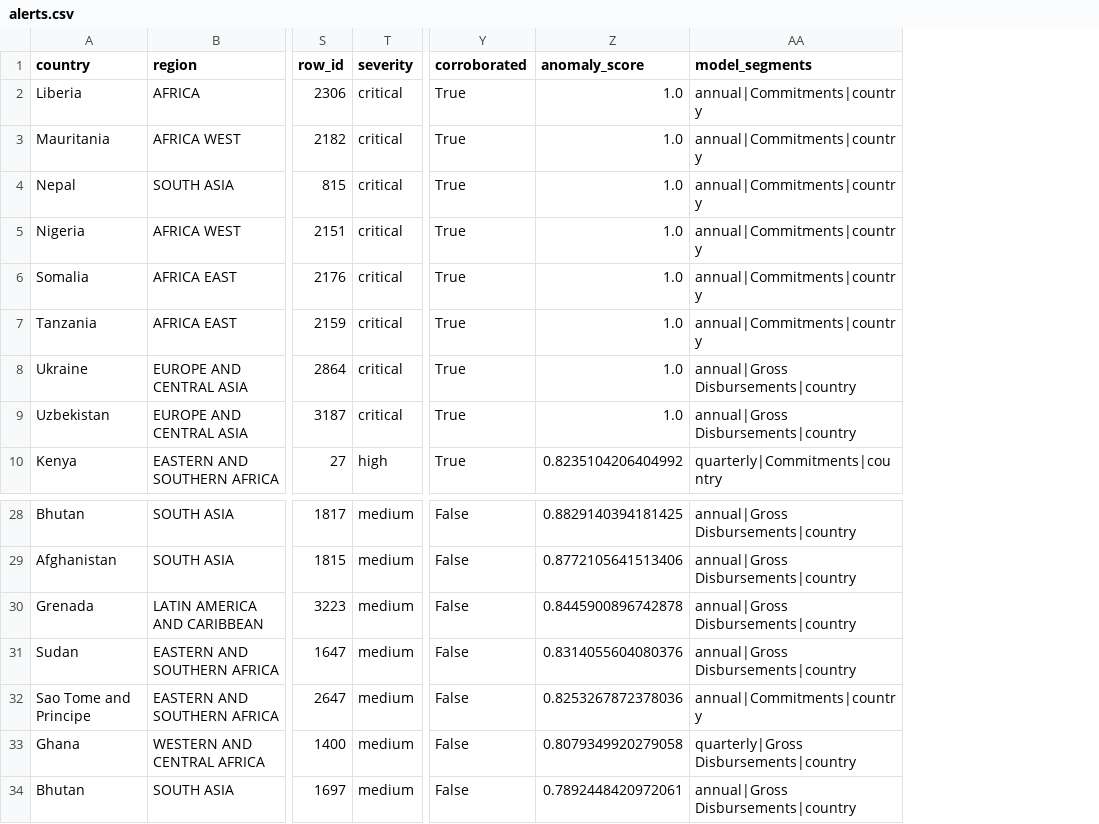
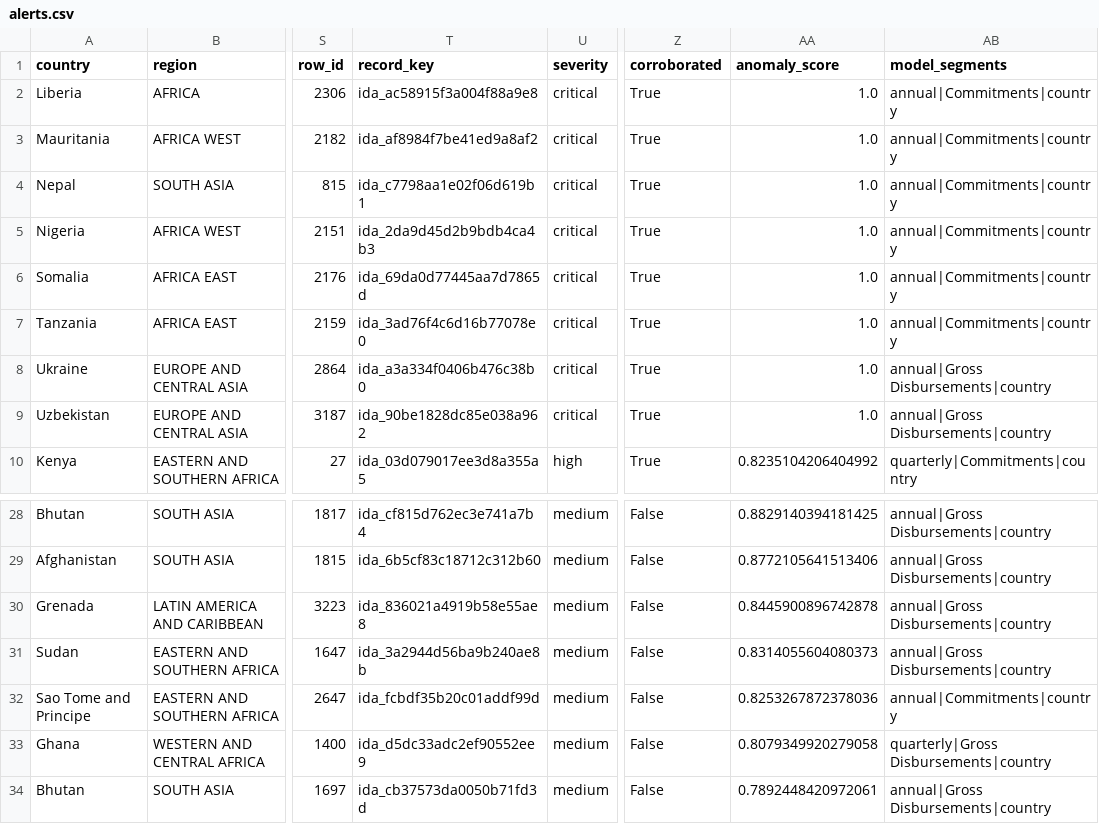
Before and after one commit to nicolaasheru/ida-financial-data-control-tower, a CSV file: artifacts/alerts.csv, drawn as a sheet; only a part is shown, gaps mark what is left out; addresses are those after the commit; the diff names each change by its address in the sheet, - before the commit and + after, or states it on an @@ line.

```diff
--- a/artifacts/alerts.csv
+++ b/artifacts/alerts.csv
+column T (record_key), rows 2-10: ida_ac58915f3a004f88a9e8 | ida_af8984f7be41ed9a8af2 | ida_c7798aa1e02f06d619b1 | ida_2da9d45d2b9bdb4ca4b3 | ida_69da0d77445aa7d7865d | ida_3ad76f4c6d16b77078e0 | ida_a3a334f0406b476c38b0 | ida_90be1828dc85e038a962 | ida_03d079017ee3d8a355a5; rows 28-34: ida_cf815d762ec3e741a7b4 | ida_6b5cf83c18712c312b60 | ida_836021a4919b58e55ae8 | ida_3a2944d56ba9b240ae8b | ida_fcbdf35b20c01addf99d | ida_d5dc33adc2ef90552ee9 | ida_cb37573da0050b71fd3d
-AA31 (anomaly_score): 0.8314055604080376
+AA31 (anomaly_score): 0.8314055604080373
```
Also changed, not shown: artifacts/alert_signals.csv, artifacts/manual_review_sample.csv, 29 other files.
